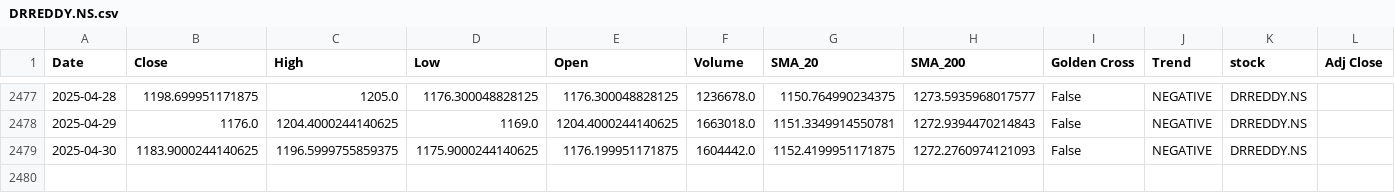
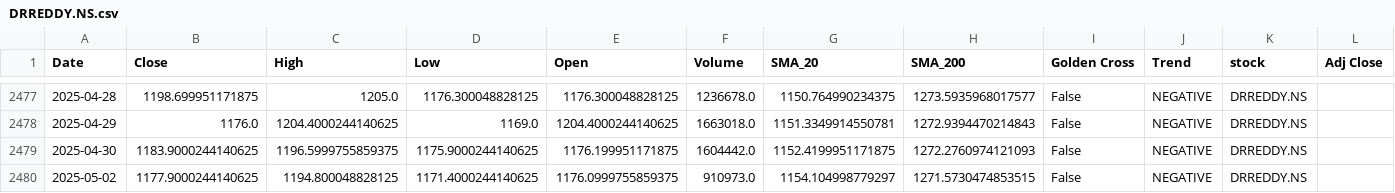
Before and after one commit to sohamdeshpande/nifty-analysis, a CSV file: data/DRREDDY.NS.csv, drawn as a sheet; only a part is shown, gaps mark what is left out.

```diff
--- a/data/DRREDDY.NS.csv
+++ b/data/DRREDDY.NS.csv
@@ -2479 +2479,2 @@ Date,Close,High,Low,Open,Volume,SMA_20,SMA_200,Golden Cross,Trend,stock,Adj Clos
 2025-04-30,1183.9000244140625,1196.5999755859375,1175.9000244140625,1176.199951171875,1604442.0,1152.4199951171875,1272.2760974121093,False,NEGATIVE,DRREDDY.NS,
+2025-05-02,1177.9000244140625,1194.800048828125,1171.4000244140625,1176.0999755859375,910973.0,1154.104998779297,1271.5730474853515,False,NEGATIVE,DRREDDY.NS,
```
Also changed, not shown: data/BHARTIARTL.NS.csv, data/HDFCLIFE.NS.csv, 47 other files.
